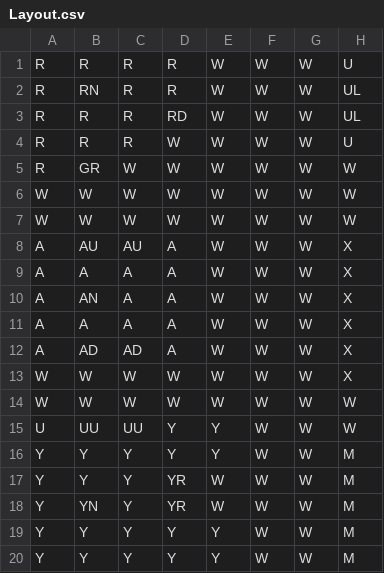
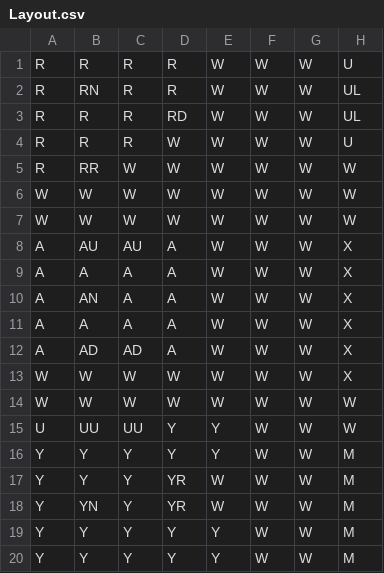
Before and after one commit to itsMartini/ClueGui, a CSV file: Layout.csv, drawn as a sheet; only a part is shown; the diff names each change by its address in the sheet, - before the commit and + after, or states it on an @@ line.

```diff
--- a/Layout.csv
+++ b/Layout.csv
-B5: GR
+B5: RR
```
Also changed, not shown: 10 other files.
